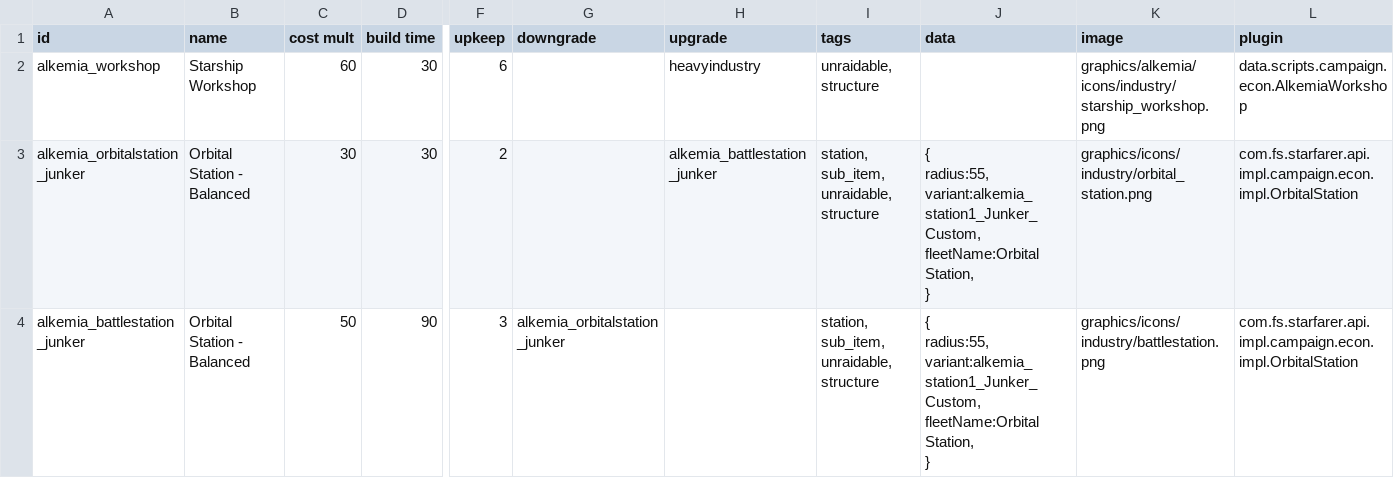
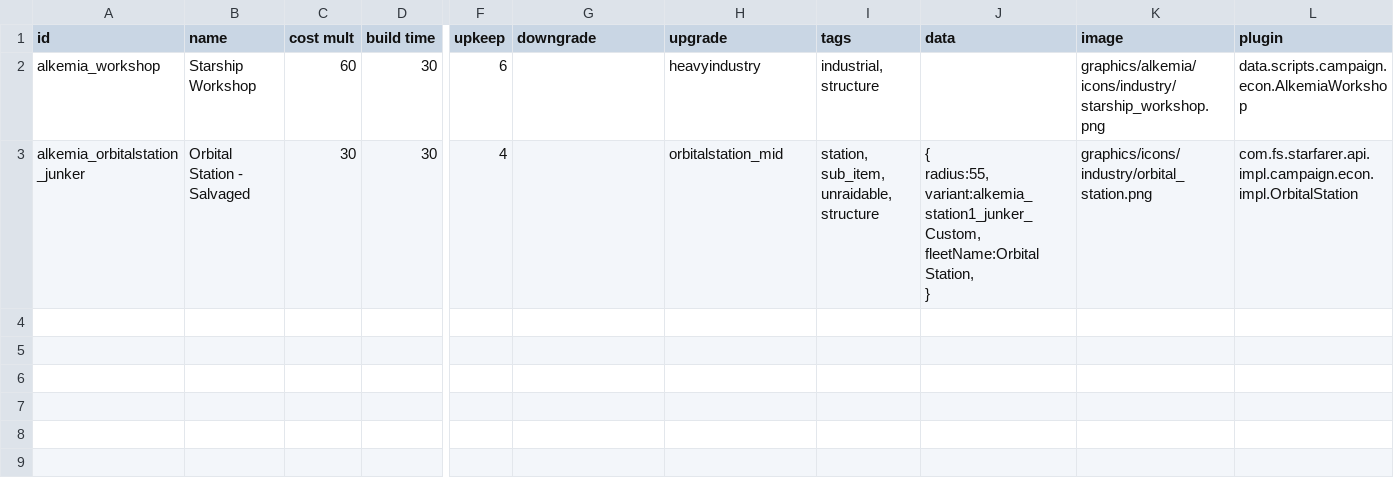
Before and after one commit to AlfredBroda/AlkemiaArmory, a CSV file: data/campaign/industries.csv, drawn as a sheet; only a part is shown, gaps mark what is left out; rows hold the shown columns only; ↵ is a line break in a cell; the diff names each change by its address in the sheet, - before the commit and + after, or states it on an @@ line.

```diff
--- a/data/campaign/industries.csv
+++ b/data/campaign/industries.csv
-I2 (tags): unraidable, structure
+I2 (tags): industrial, structure
-B3 (name): Orbital Station - Balanced
+B3 (name): Orbital Station - Salvaged
-F3 (upkeep): 2
+F3 (upkeep): 4
-H3 (upgrade): alkemia_battlestation_junker
+H3 (upgrade): orbitalstation_mid
-J3 (data): { ↵ radius:55, ↵ variant:alkemia_station1_Junker_Custom, ↵ fleetName:Orbital Station,…
+J3 (data): { ↵ radius:55, ↵ variant:alkemia_station1_junker_Custom, ↵ fleetName:Orbital Station,…
-row 4: alkemia_battlestation_junker | Orbital Station - Balanced | 50 | 90 | 3 | alkemia_orbitalstation_junker |  | station, sub_item, unraidable, structure | { ↵ radius:55, ↵ variant:alkemia_station1_Junker_Custom, ↵ fleetName:Orbital Station, ↵ } | graphics/icons/industry/battlestation.png | com.fs.starfarer.api.impl.campaign.econ.impl.OrbitalStation
```
Also changed, not shown: data/hulls/ship_data.csv, data/strings/descriptions.csv, 4 other files.
